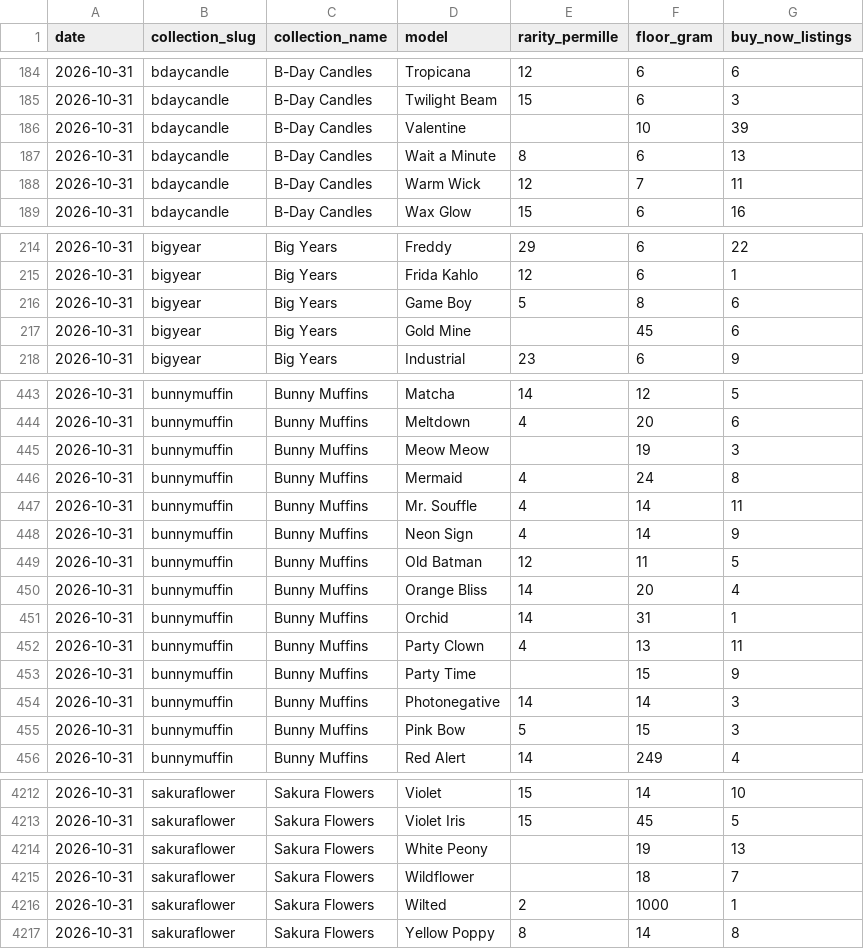
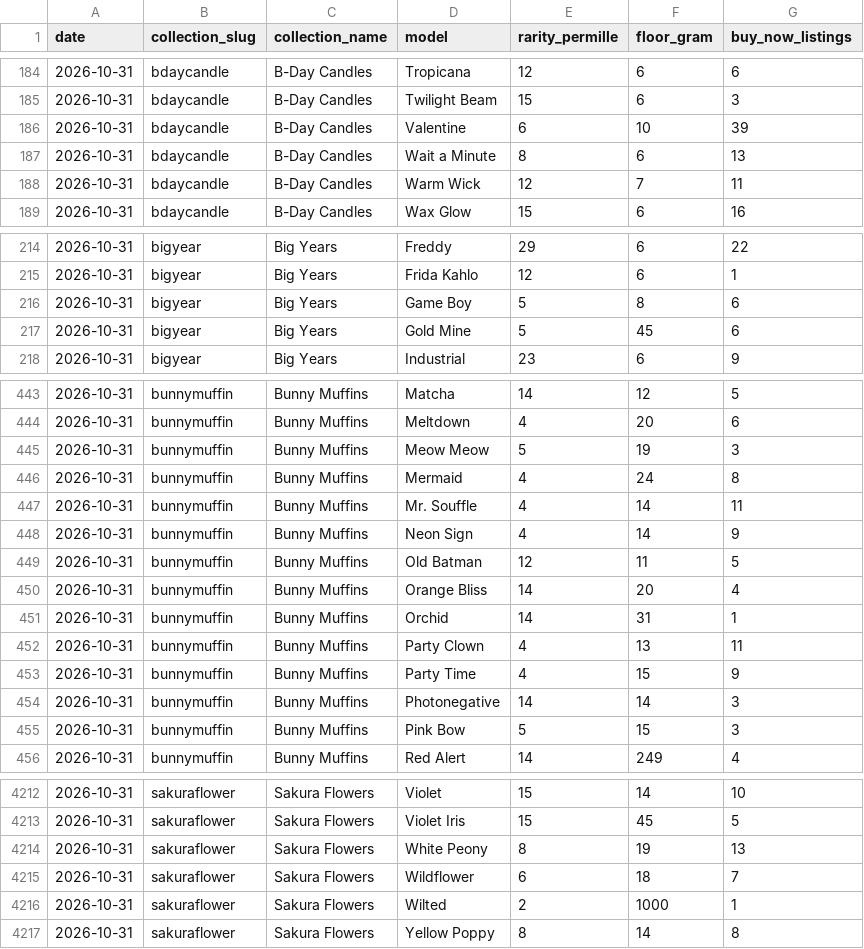
Before and after one commit to w3radar/telegram-gift-floors, a CSV file: data/models/2026-10-31.csv, drawn as a sheet; only a part is shown, gaps mark what is left out; the diff covers the shown part only.

Commit message:
Data: per-model floors 2026-10-31

```diff
--- a/data/models/2026-10-31.csv
+++ b/data/models/2026-10-31.csv
@@ -185,3 +185,3 @@ date,collection_slug,collection_name,model,rarity_permille,floor_gram,buy_now_li
 2026-10-31,bdaycandle,B-Day Candles,Twilight Beam,15,6,3
-2026-10-31,bdaycandle,B-Day Candles,Valentine,,10,39
+2026-10-31,bdaycandle,B-Day Candles,Valentine,6,10,39
 2026-10-31,bdaycandle,B-Day Candles,Wait a Minute,8,6,13
@@ -216,3 +216,3 @@ date,collection_slug,collection_name,model,rarity_permille,floor_gram,buy_now_li
 2026-10-31,bigyear,Big Years,Game Boy,5,8,6
-2026-10-31,bigyear,Big Years,Gold Mine,,45,6
+2026-10-31,bigyear,Big Years,Gold Mine,5,45,6
 2026-10-31,bigyear,Big Years,Industrial,23,6,9
@@ -444,3 +444,3 @@ date,collection_slug,collection_name,model,rarity_permille,floor_gram,buy_now_li
 2026-10-31,bunnymuffin,Bunny Muffins,Meltdown,4,20,6
-2026-10-31,bunnymuffin,Bunny Muffins,Meow Meow,,19,3
+2026-10-31,bunnymuffin,Bunny Muffins,Meow Meow,5,19,3
 2026-10-31,bunnymuffin,Bunny Muffins,Mermaid,4,24,8
@@ -452,3 +452,3 @@ date,collection_slug,collection_name,model,rarity_permille,floor_gram,buy_now_li
 2026-10-31,bunnymuffin,Bunny Muffins,Party Clown,4,13,11
-2026-10-31,bunnymuffin,Bunny Muffins,Party Time,,15,9
+2026-10-31,bunnymuffin,Bunny Muffins,Party Time,4,15,9
 2026-10-31,bunnymuffin,Bunny Muffins,Photonegative,14,14,3
@@ -4213,4 +4213,4 @@ date,collection_slug,collection_name,model,rarity_permille,floor_gram,buy_now_li
 2026-10-31,sakuraflower,Sakura Flowers,Violet Iris,15,45,5
-2026-10-31,sakuraflower,Sakura Flowers,White Peony,,19,13
-2026-10-31,sakuraflower,Sakura Flowers,Wildflower,,18,7
+2026-10-31,sakuraflower,Sakura Flowers,White Peony,8,19,13
+2026-10-31,sakuraflower,Sakura Flowers,Wildflower,6,18,7
 2026-10-31,sakuraflower,Sakura Flowers,Wilted,2,1000,1
```
Also changed, not shown: 11 edited cells elsewhere in this file.
